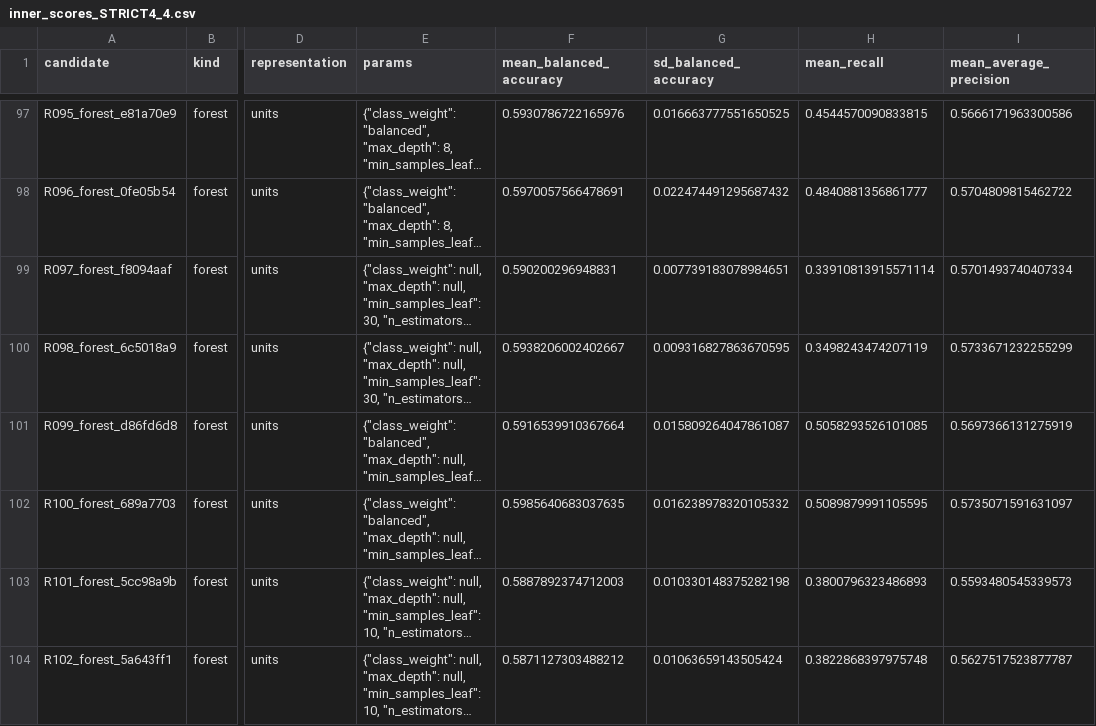
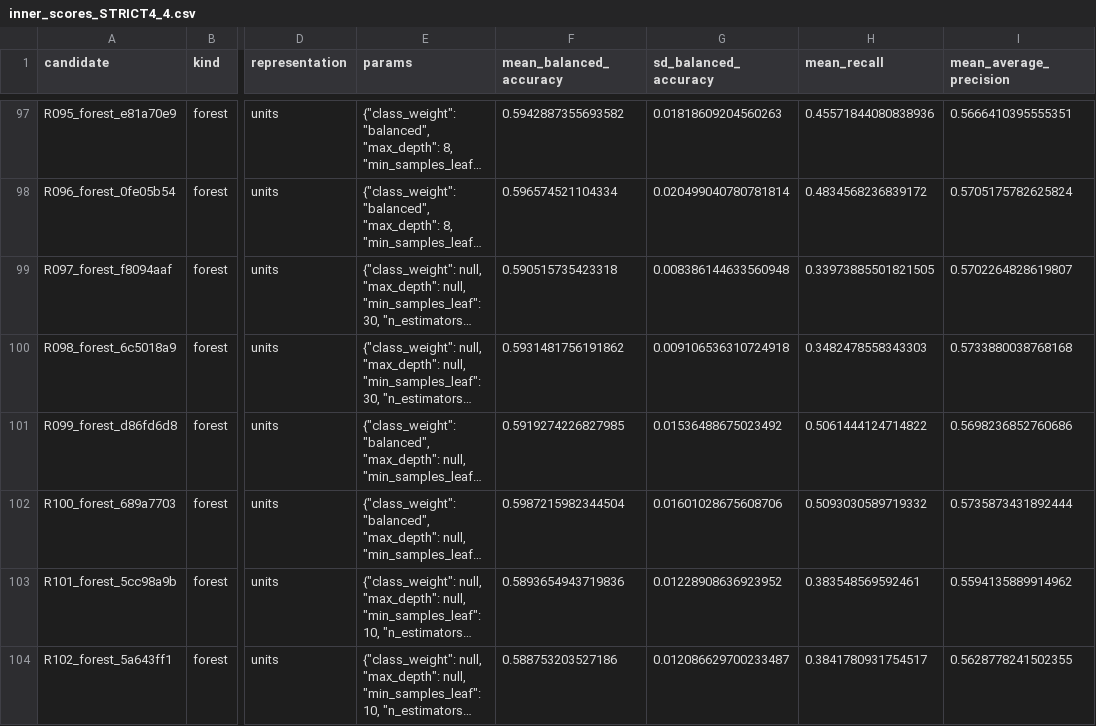
Before and after one commit to pedroafm06/Data-Mining, a CSV file: resultados/a2/auditoria_2026_11_07/inner_scores_STRICT4_4.csv, drawn as a sheet; only a part is shown, gaps mark what is left out; long unchanged cells end in …; the diff covers the shown part only; the diff names each change by its address in the sheet, - before the commit and + after, or states it on an @@ line.

```diff
--- a/resultados/a2/auditoria_2026_11_07/inner_scores_STRICT4_4.csv
+++ b/resultados/a2/auditoria_2026_11_07/inner_scores_STRICT4_4.csv
-F97 (mean_balanced_accuracy): 0.5930786722165976
+F97 (mean_balanced_accuracy): 0.5942887355693582
-G97 (sd_balanced_accuracy): 0.016663777551650525
+G97 (sd_balanced_accuracy): 0.01818609204560263
-H97 (mean_recall): 0.4544570090833815
+H97 (mean_recall): 0.45571844080838936
-I97 (mean_average_precision): 0.5666171963300586
+I97 (mean_average_precision): 0.5666410395555351
-F98 (mean_balanced_accuracy): 0.5970057566478691
+F98 (mean_balanced_accuracy): 0.596574521104334
-G98 (sd_balanced_accuracy): 0.022474491295687432
+G98 (sd_balanced_accuracy): 0.020499040780781814
-H98 (mean_recall): 0.4840881356861777
+H98 (mean_recall): 0.4834568236839172
-I98 (mean_average_precision): 0.5704809815462722
+I98 (mean_average_precision): 0.5705175782625824
-F99 (mean_balanced_accuracy): 0.590200296948831
+F99 (mean_balanced_accuracy): 0.590515735423318
-G99 (sd_balanced_accuracy): 0.007739183078984651
+G99 (sd_balanced_accuracy): 0.008386144633560948
-H99 (mean_recall): 0.33910813915571114
+H99 (mean_recall): 0.33973885501821505
-I99 (mean_average_precision): 0.5701493740407334
+I99 (mean_average_precision): 0.5702264828619807
-F100 (mean_balanced_accuracy): 0.5938206002402667
+F100 (mean_balanced_accuracy): 0.5931481756191862
-G100 (sd_balanced_accuracy): 0.009316827863670595
+G100 (sd_balanced_accuracy): 0.009106536310724918
-H100 (mean_recall): 0.3498243474207119
+H100 (mean_recall): 0.3482478558343303
-I100 (mean_average_precision): 0.5733671232255299
+I100 (mean_average_precision): 0.5733880038768168
-F101 (mean_balanced_accuracy): 0.5916539910367664
+F101 (mean_balanced_accuracy): 0.5919274226827985
-G101 (sd_balanced_accuracy): 0.015809264047861087
+G101 (sd_balanced_accuracy): 0.01536488675023492
-H101 (mean_recall): 0.5058293526101085
+H101 (mean_recall): 0.5061444124714822
-I101 (mean_average_precision): 0.5697366131275919
+I101 (mean_average_precision): 0.5698236852760686
-F102 (mean_balanced_accuracy): 0.5985640683037635
+F102 (mean_balanced_accuracy): 0.5987215982344504
-G102 (sd_balanced_accuracy): 0.016238978320105332
+G102 (sd_balanced_accuracy): 0.01601028675608706
-H102 (mean_recall): 0.5089879991105595
+H102 (mean_recall): 0.5093030589719332
-I102 (mean_average_precision): 0.5735071591631097
+I102 (mean_average_precision): 0.5735873431892444
-F103 (mean_balanced_accuracy): 0.5887892374712003
+F103 (mean_balanced_accuracy): 0.5893654943719836
-G103 (sd_balanced_accuracy): 0.010330148375282198
+G103 (sd_balanced_accuracy): 0.01228908636923952
-H103 (mean_recall): 0.3800796323486893
+H103 (mean_recall): 0.383548569592461
-I103 (mean_average_precision): 0.5593480545339573
+I103 (mean_average_precision): 0.5594135889914962
-F104 (mean_balanced_accuracy): 0.5871127303488212
+F104 (mean_balanced_accuracy): 0.588753203527186
-G104 (sd_balanced_accuracy): 0.01063659143505424
+G104 (sd_balanced_accuracy): 0.012086629700233487
-H104 (mean_recall): 0.3822868397975748
+H104 (mean_recall): 0.3841780931754517
-I104 (mean_average_precision): 0.5627517523877787
+I104 (mean_average_precision): 0.5628778241502355
```
Also changed, not shown: 47 edited cells elsewhere in this file, resultados/a2/auditoria_2026_11_07/collection_process_controls.csv, resultados/a2/auditoria_2026_11_07/family_nested_metrics.csv, 48 other files.
